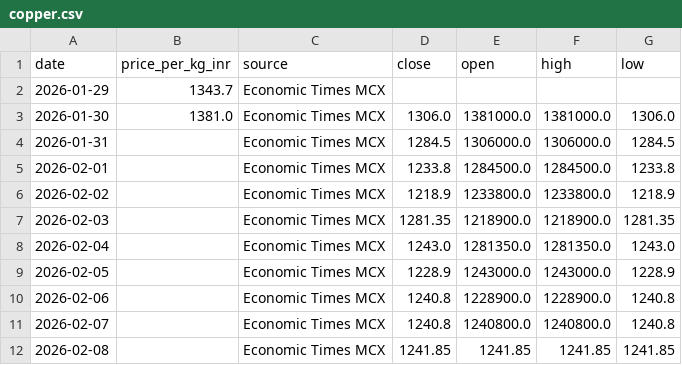
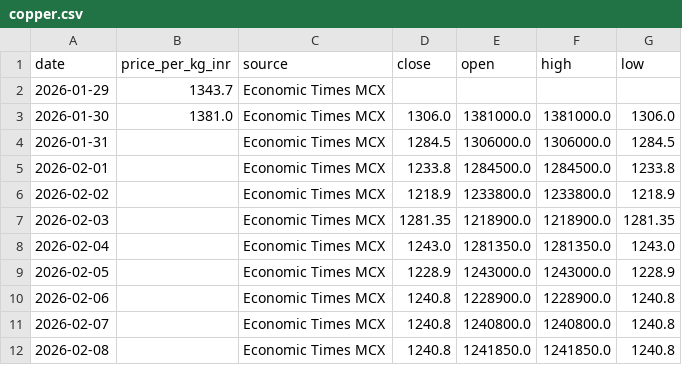
Before and after one commit to yasaswisalagrama/yasaswisalagrama.github.io, a CSV file: data/copper.csv, drawn as a sheet.

```diff
--- a/data/copper.csv
+++ b/data/copper.csv
@@ -11,2 +11,2 @@ date,price_per_kg_inr,source,close,open,high,low
 2026-02-07,,Economic Times MCX,1240.8,1240800.0,1240800.0,1240.8
-2026-02-08,,Economic Times MCX,1241.85,1241.85,1241.85,1241.85
+2026-02-08,,Economic Times MCX,1240.8,1241850.0,1241850.0,1240.8
```
Also changed, not shown: data/hourly/copper_hourly.csv, data/hourly/gold_22k_hourly.csv, 3 other files.
